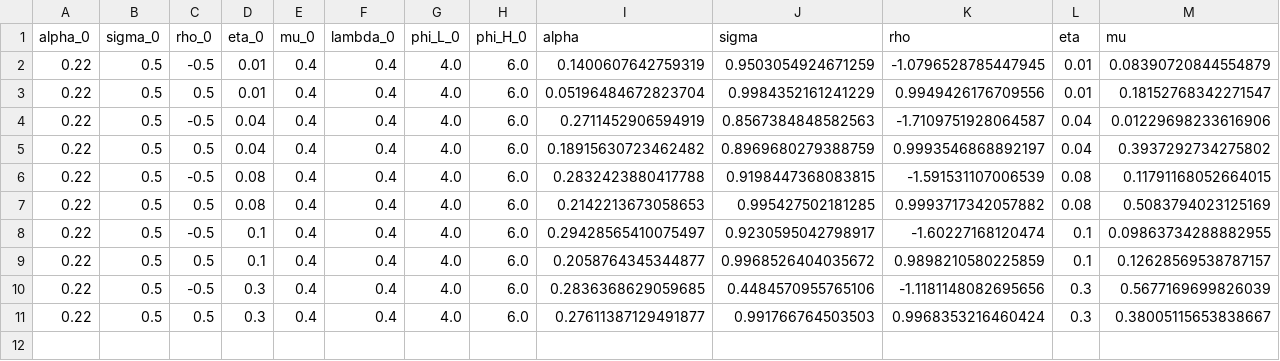
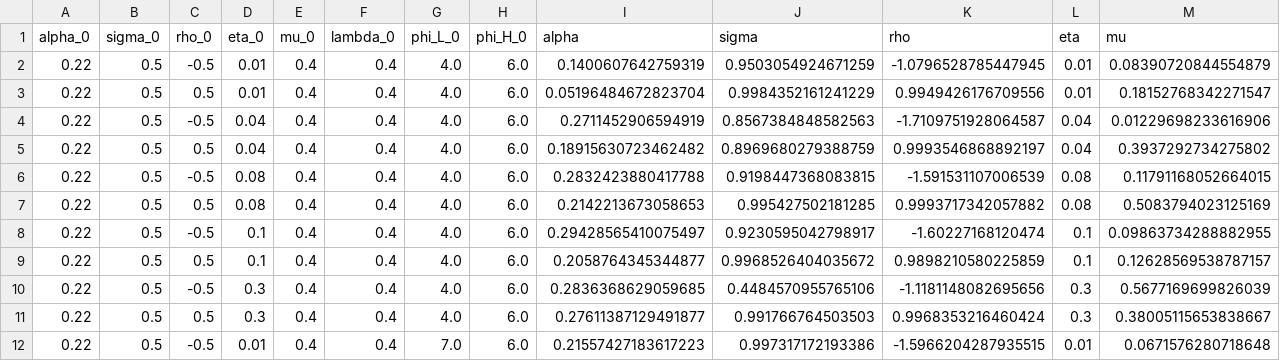
Before and after one commit to mitchv34/industry_skill_premium, a CSV file: data/results/111CA.csv, drawn as a sheet; only a part is shown; rows hold the shown columns only; the diff names each change by its address in the sheet, - before the commit and + after, or states it on an @@ line.

```diff
--- a/data/results/111CA.csv
+++ b/data/results/111CA.csv
+row 12: 0.22 | 0.5 | -0.5 | 0.01 | 0.4 | 0.4 | 7.0 | 6.0 | 0.21557427183617223 | 0.997317172193386 | -1.5966204287935515 | 0.01 | 0.0671576280718648
```
Also changed, not shown: 8 other files.
